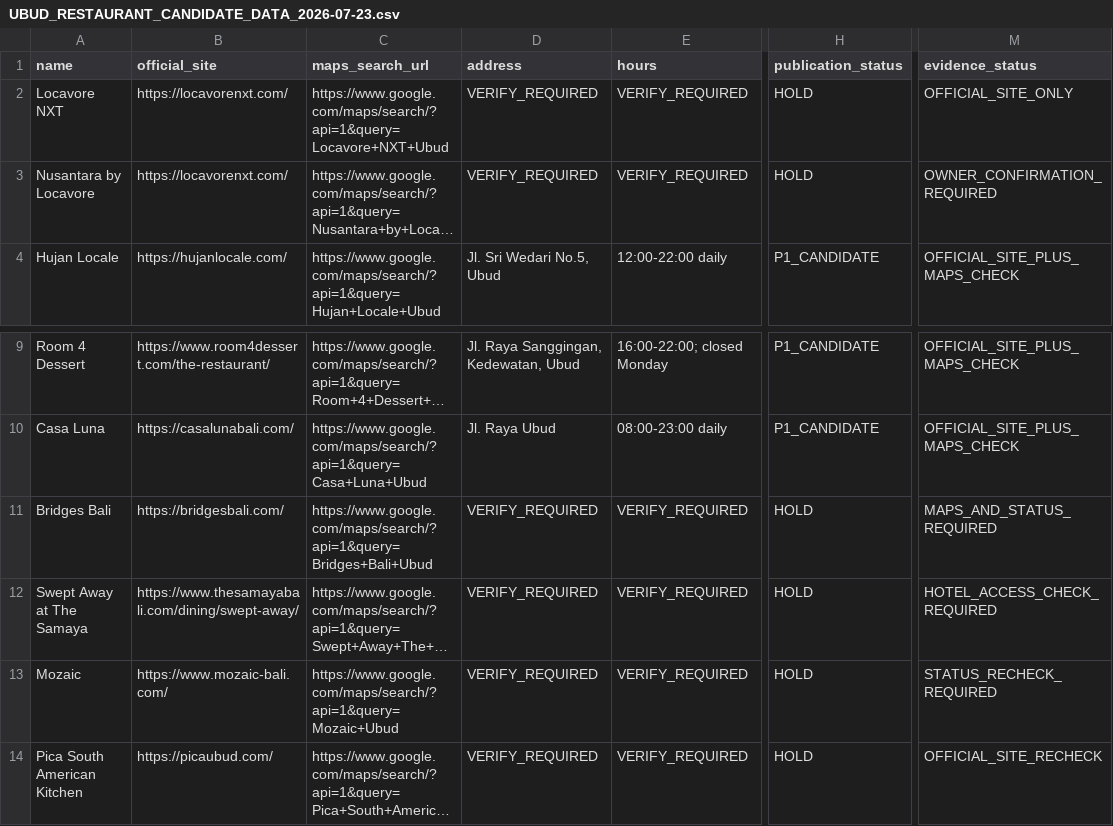
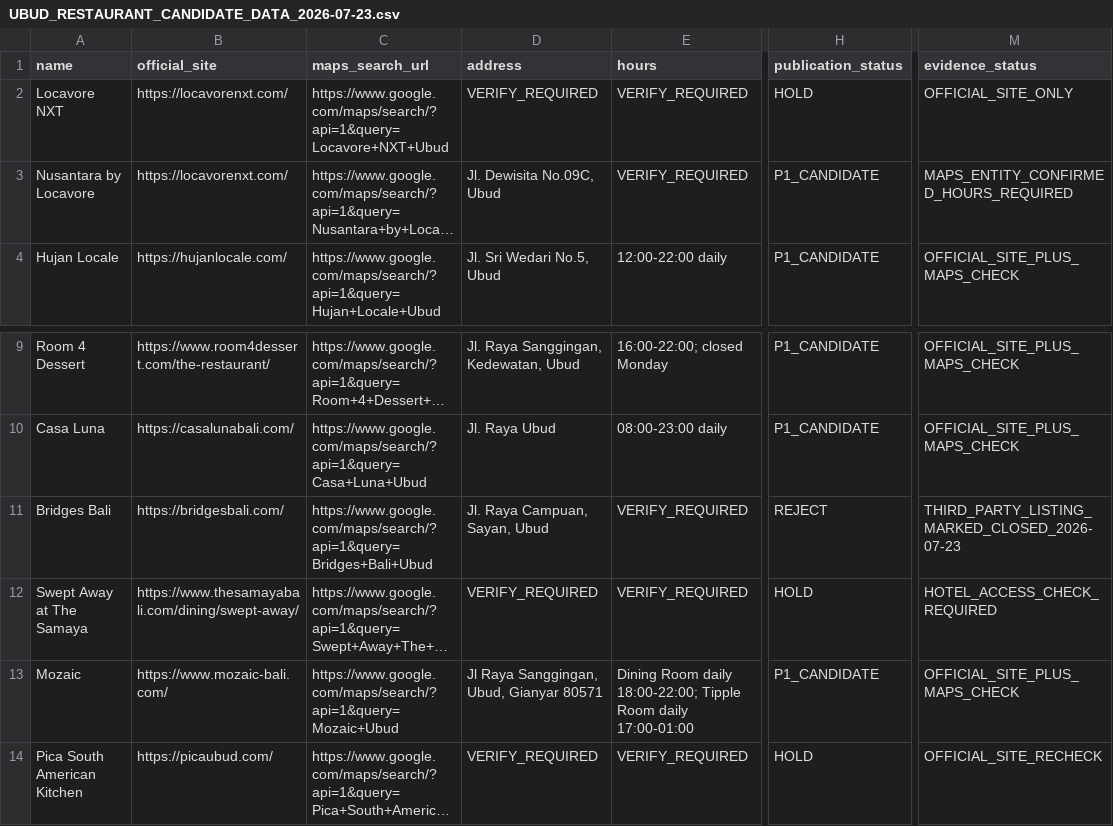
Before and after one commit to parkourcafe/privelegy-bali-club, a CSV file: docs/seo/ubud/UBUD_RESTAURANT_CANDIDATE_DATA_2026-07-23.csv, drawn as a sheet; only a part is shown, gaps mark what is left out; long unchanged cells end in …; the diff names each change by its address in the sheet, - before the commit and + after, or states it on an @@ line.

Commit message:
docs(seo): record Ubud restaurant verification results

```diff
--- a/docs/seo/ubud/UBUD_RESTAURANT_CANDIDATE_DATA_2026-07-23.csv
+++ b/docs/seo/ubud/UBUD_RESTAURANT_CANDIDATE_DATA_2026-07-23.csv
-D3 (address): VERIFY_REQUIRED
+D3 (address): Jl. Dewisita No.09C, Ubud
-H3 (publication_status): HOLD
+H3 (publication_status): P1_CANDIDATE
-M3 (evidence_status): OWNER_CONFIRMATION_REQUIRED
+M3 (evidence_status): MAPS_ENTITY_CONFIRMED_HOURS_REQUIRED
-D11 (address): VERIFY_REQUIRED
+D11 (address): Jl. Raya Campuan, Sayan, Ubud
-H11 (publication_status): HOLD
+H11 (publication_status): REJECT
-M11 (evidence_status): MAPS_AND_STATUS_REQUIRED
+M11 (evidence_status): THIRD_PARTY_LISTING_MARKED_CLOSED_2026-07-23
-D13 (address): VERIFY_REQUIRED
+D13 (address): Jl Raya Sanggingan, Ubud, Gianyar 80571
-E13 (hours): VERIFY_REQUIRED
+E13 (hours): Dining Room daily 18:00-22:00; Tipple Room daily 17:00-01:00
-H13 (publication_status): HOLD
+H13 (publication_status): P1_CANDIDATE
-M13 (evidence_status): STATUS_RECHECK_REQUIRED
+M13 (evidence_status): OFFICIAL_SITE_PLUS_MAPS_CHECK
```
